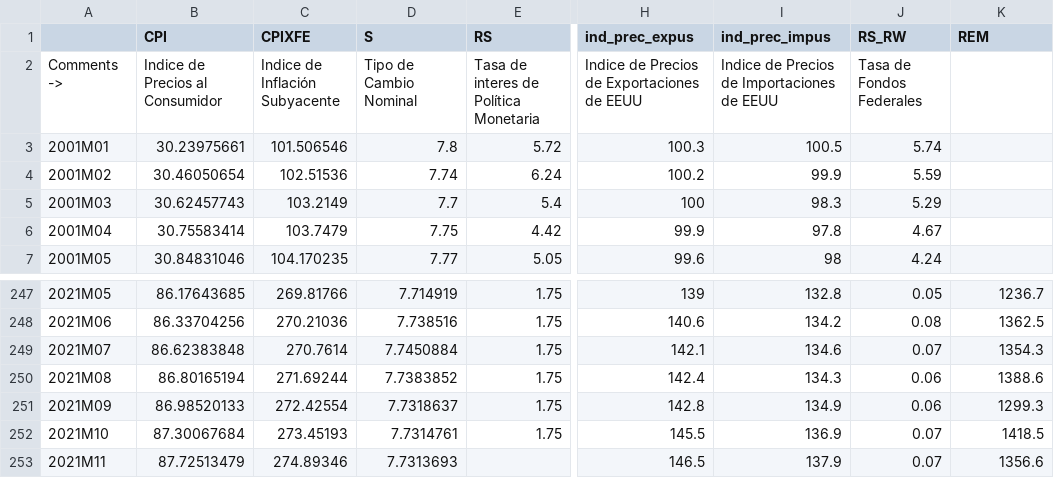
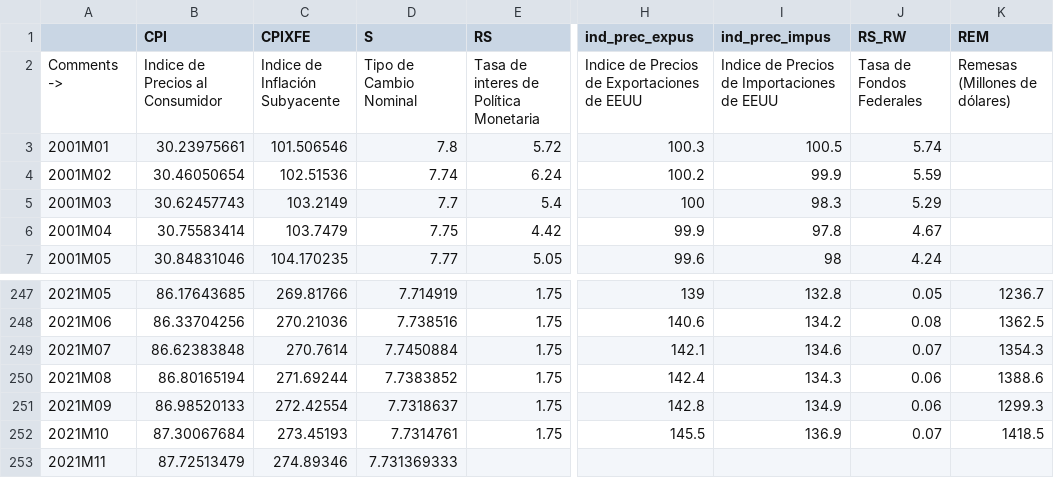
Before and after one commit to DIE-BG/QPM_DIE, a CSV file: data/raw/2021-11/monthly.csv, drawn as a sheet; only a part is shown, gaps mark what is left out; the diff names each change by its address in the sheet, - before the commit and + after, or states it on an @@ line.

```diff
--- a/data/raw/2021-11/monthly.csv
+++ b/data/raw/2021-11/monthly.csv
-K2 (REM): (empty)
+K2 (REM): Remesas (Millones de dólares)
-D253 (S): 7.7313693
+D253 (S): 7.731369333
-H253 (ind_prec_expus): 146.5
+H253 (ind_prec_expus): (empty)
-I253 (ind_prec_impus): 137.9
+I253 (ind_prec_impus): (empty)
-J253 (RS_RW): 0.07
+J253 (RS_RW): (empty)
-K253 (REM): 1356.6
+K253 (REM): (empty)
```
Also changed, not shown: data/corrimientos/2023-11/v0/data.csv, data/raw/2022-11/monthly.csv, 11 other files.
